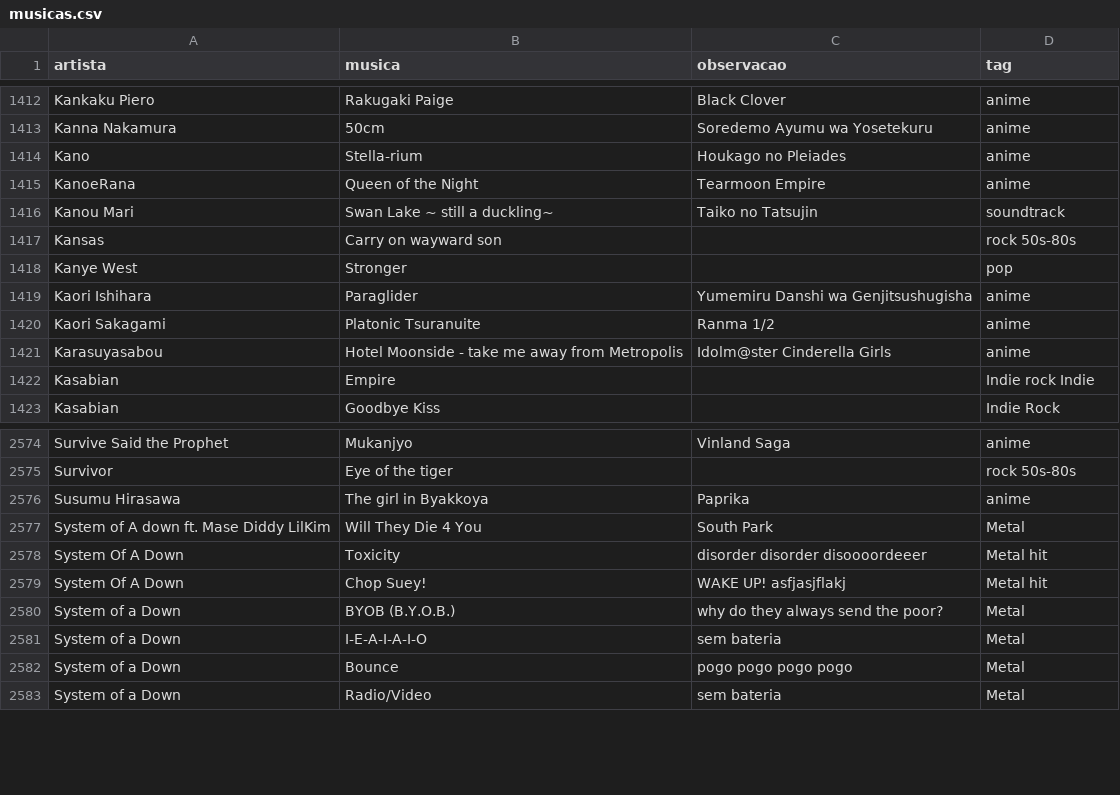
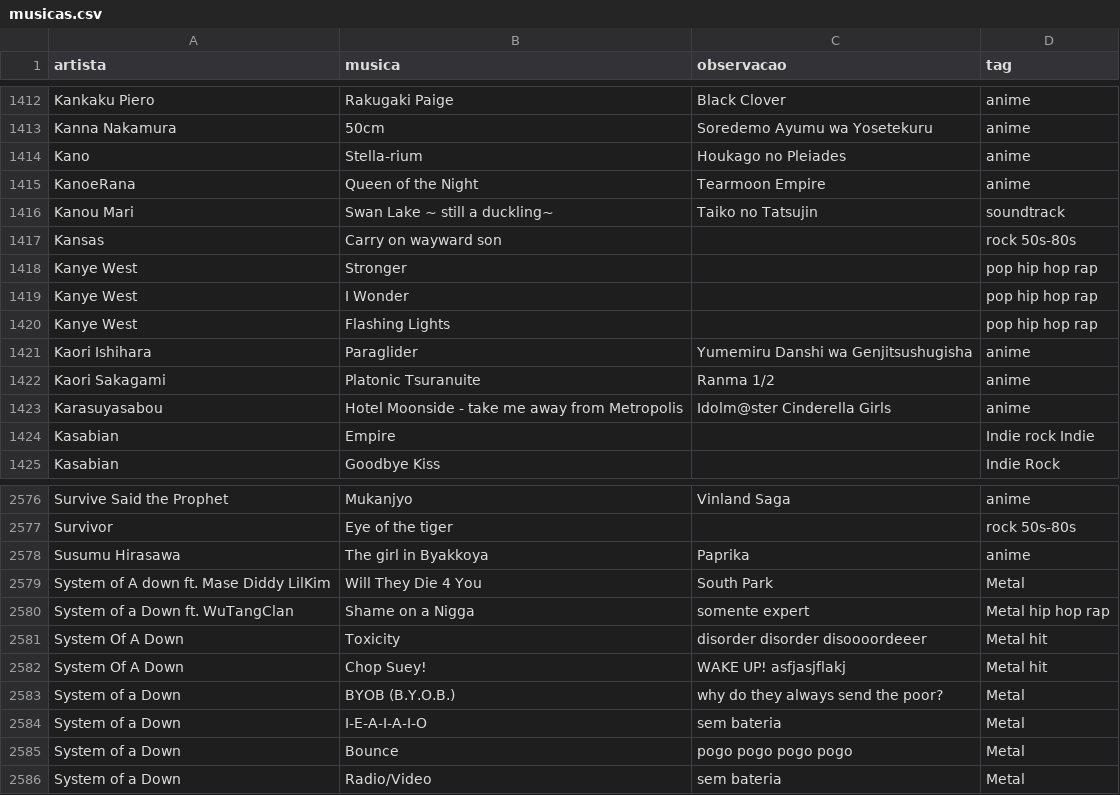
Before and after one commit to gabrielmuzzo/psparty-songbox, a CSV file: musicas.csv, drawn as a sheet; only a part is shown, gaps mark what is left out.

Commit message:
Update genres for several artists in musicas.csv
Added additional genres for Kanye West and System of a Down.

```diff
--- a/musicas.csv
+++ b/musicas.csv
@@ -1417,3 +1417,5 @@ Kanou Mari,Swan Lake ~ still a duckling~,Taiko no Tatsujin,soundtrack
 Kansas,Carry on wayward son,,rock 50s-80s
-Kanye West,Stronger,,pop
+Kanye West,Stronger,,pop hip hop rap
+Kanye West,I Wonder,,pop hip hop rap
+Kanye West,Flashing Lights,,pop hip hop rap
 Kaori Ishihara,Paraglider,Yumemiru Danshi wa Genjitsushugisha,anime
@@ -2577,2 +2579,3 @@ Susumu Hirasawa,The girl in Byakkoya,Paprika,anime
 System of A down ft. Mase Diddy LilKim,Will They Die 4 You,South Park,Metal
+System of a Down ft. WuTangClan,Shame on a Nigga,somente expert,Metal hip hop rap
 System Of A Down,Toxicity,disorder disorder disoooordeeer,Metal hit
```
